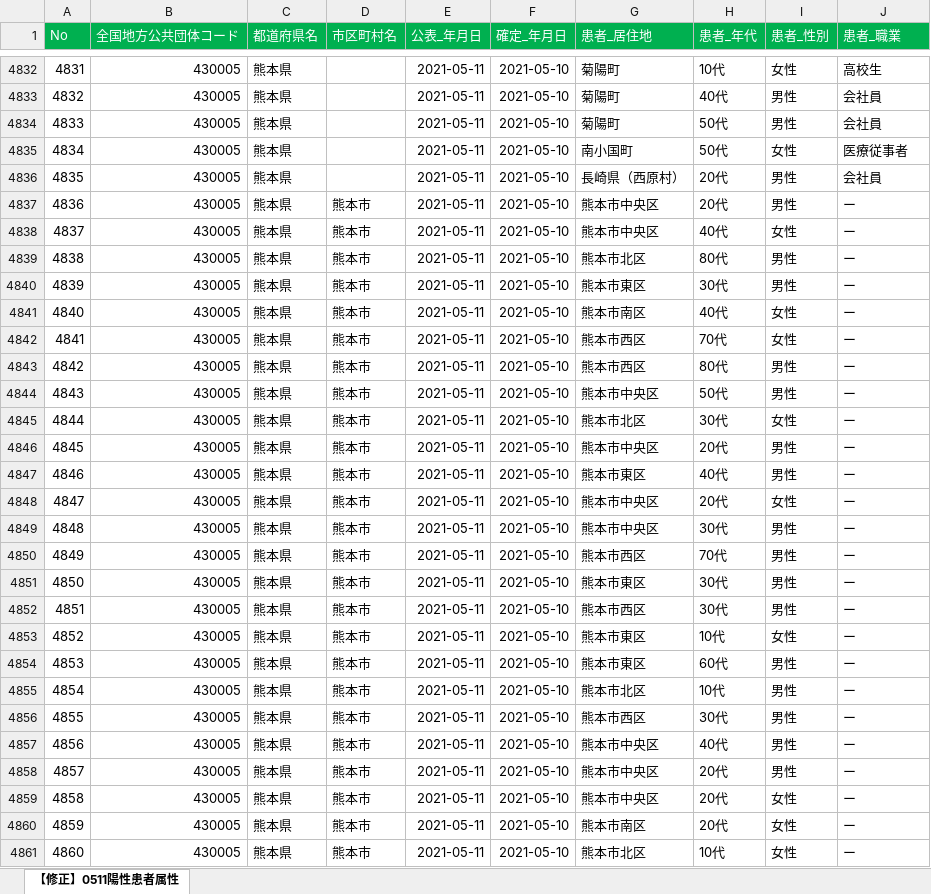
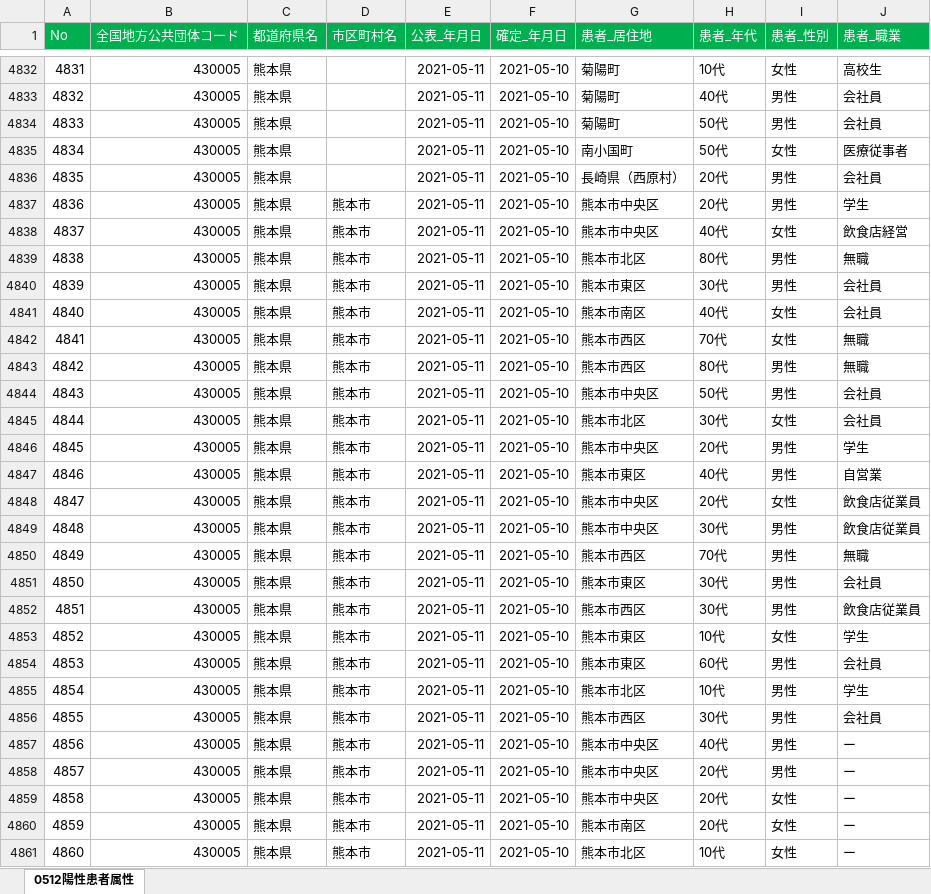
Before and after one commit to makoragi/kumamoto-covid19, an Excel workbook: kanja.xlsx, sheet 0512陽性患者属性, drawn as a sheet; only a part is shown, gaps mark what is left out; values as stored, in another font and other column widths than the file's, no borders; the diff covers the shown part only; the diff names each change by its address in the sheet, - before the commit and + after, or states it on an @@ line.

```diff
--- a/kanja.xlsx (sheet 0512陽性患者属性)
+++ b/kanja.xlsx (sheet 0512陽性患者属性)
-sheet tab: 【修正】0511陽性患者属性
+sheet tab: 0512陽性患者属性
-J4837 (患者_職業): ー
+J4837 (患者_職業): 学生
-J4838 (患者_職業): ー
+J4838 (患者_職業): 飲食店経営
-J4839 (患者_職業): ー
+J4839 (患者_職業): 無職
-J4840:J4841 (患者_職業): ー
+J4840:J4841 (患者_職業): 会社員
-J4842:J4843 (患者_職業): ー
+J4842:J4843 (患者_職業): 無職
-J4844:J4845 (患者_職業): ー
+J4844:J4845 (患者_職業): 会社員
-J4846 (患者_職業): ー
+J4846 (患者_職業): 学生
-J4847 (患者_職業): ー
+J4847 (患者_職業): 自営業
-J4848:J4849 (患者_職業): ー
+J4848:J4849 (患者_職業): 飲食店従業員
-J4850 (患者_職業): ー
+J4850 (患者_職業): 無職
-J4851 (患者_職業): ー
+J4851 (患者_職業): 会社員
-J4852 (患者_職業): ー
+J4852 (患者_職業): 飲食店従業員
-J4853 (患者_職業): ー
+J4853 (患者_職業): 学生
-J4854 (患者_職業): ー
+J4854 (患者_職業): 会社員
-J4855 (患者_職業): ー
+J4855 (患者_職業): 学生
-J4856 (患者_職業): ー
+J4856 (患者_職業): 会社員
```
Also changed, not shown: 111 added rows elsewhere in this sheet, kensa.xlsx, 1 other file.
